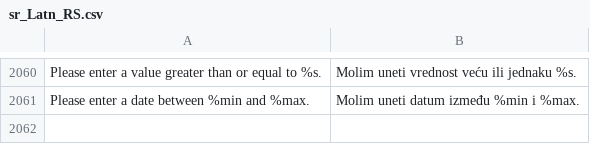
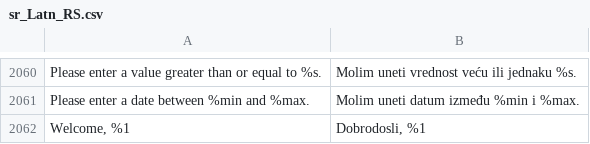
Before and after one commit to aleksa-stajcic/sr_latn_rs, a CSV file: sr_Latn_RS.csv, drawn as a sheet; only a part is shown, gaps mark what is left out; the diff names each change by its address in the sheet, - before the commit and + after, or states it on an @@ line.

Commit message:
add welcome msg translation

```diff
--- a/sr_Latn_RS.csv
+++ b/sr_Latn_RS.csv
+row 2062: Welcome, %1 | Dobrodosli, %1
```
